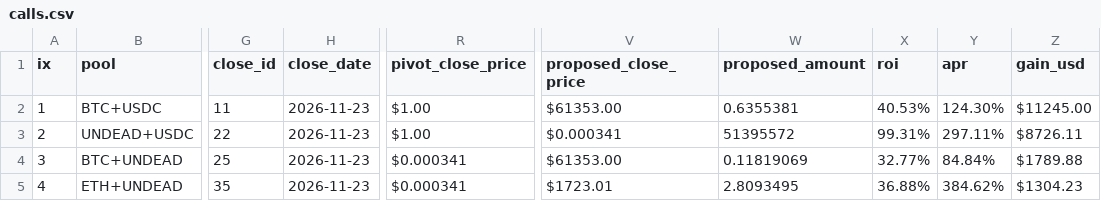
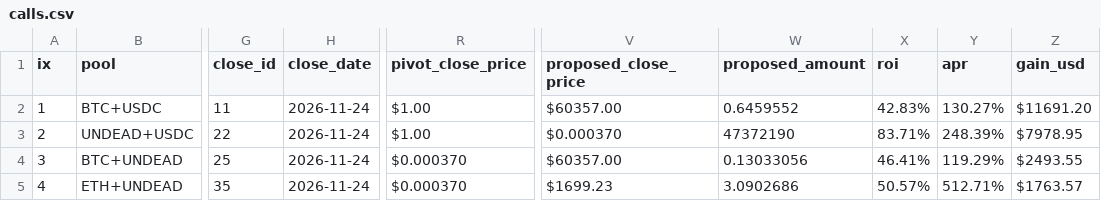
Before and after one commit to pivoteur/pivoteur.github.io, a CSV file: data/pivots/calls.csv, drawn as a sheet; only a part is shown, gaps mark what is left out; the diff covers the shown part only; the diff names each change by its address in the sheet, - before the commit and + after, or states it on an @@ line.

Commit message:
dusk --min 2026-11-24

```diff
--- a/data/pivots/calls.csv
+++ b/data/pivots/calls.csv
-H2:H5 (close_date): 2026-11-23
+H2:H5 (close_date): 2026-11-24
-V2 (proposed_close_price): $61353.00
+V2 (proposed_close_price): $60357.00
-W2 (proposed_amount): 0.6355381
+W2 (proposed_amount): 0.6459552
-X2 (roi): 40.53%
+X2 (roi): 42.83%
-Y2 (apr): 124.30%
+Y2 (apr): 130.27%
-Z2 (gain_usd): $11245.00
+Z2 (gain_usd): $11691.20
-V3 (proposed_close_price): $0.000341
+V3 (proposed_close_price): $0.000370
-W3 (proposed_amount): 51395572
+W3 (proposed_amount): 47372190
-X3 (roi): 99.31%
+X3 (roi): 83.71%
-Y3 (apr): 297.11%
+Y3 (apr): 248.39%
-Z3 (gain_usd): $8726.11
+Z3 (gain_usd): $7978.95
-R4:R5 (pivot_close_price): $0.000341
+R4:R5 (pivot_close_price): $0.000370
-V4 (proposed_close_price): $61353.00
+V4 (proposed_close_price): $60357.00
-W4 (proposed_amount): 0.11819069
+W4 (proposed_amount): 0.13033056
-X4 (roi): 32.77%
+X4 (roi): 46.41%
-Y4 (apr): 84.84%
+Y4 (apr): 119.29%
-Z4 (gain_usd): $1789.88
+Z4 (gain_usd): $2493.55
-V5 (proposed_close_price): $1723.01
+V5 (proposed_close_price): $1699.23
-W5 (proposed_amount): 2.8093495
+W5 (proposed_amount): 3.0902686
-X5 (roi): 36.88%
+X5 (roi): 50.57%
-Y5 (apr): 384.62%
+Y5 (apr): 512.71%
-Z5 (gain_usd): $1304.23
+Z5 (gain_usd): $1763.57
```
Also changed, not shown: 42 edited cells elsewhere in this file.
